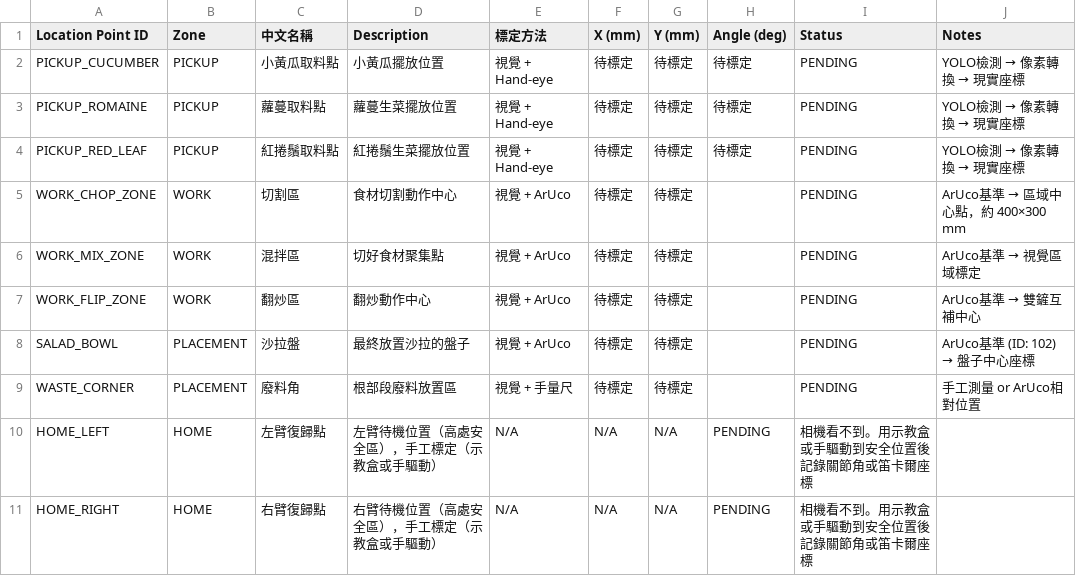
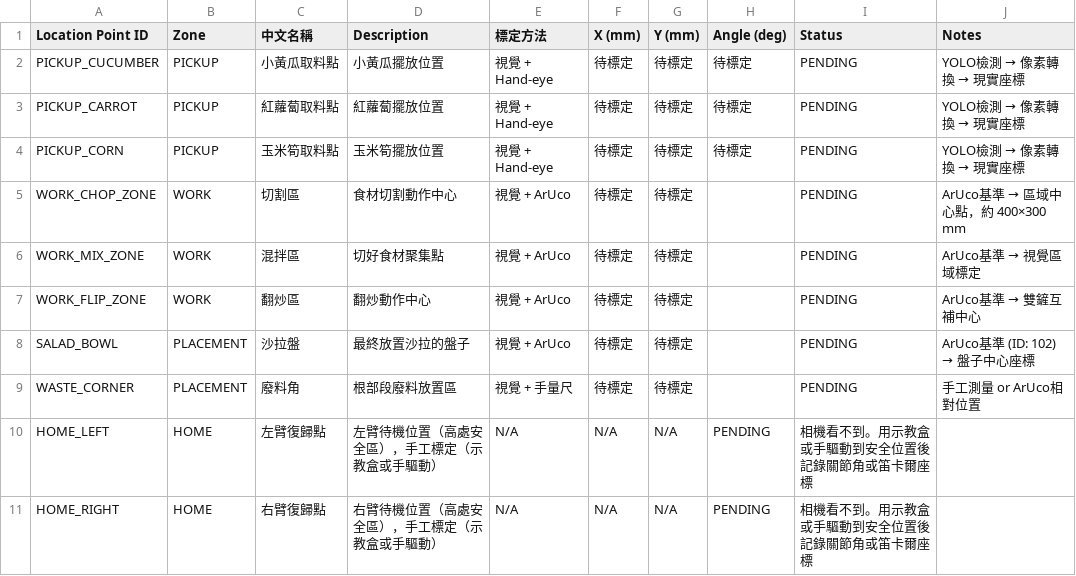
Before and after one commit to progannewbie/2026-8-automation-exhibition, a CSV file: docs/CALIBRATION_POINTS_v1.1.csv, drawn as a sheet.

```diff
--- a/docs/CALIBRATION_POINTS_v1.1.csv
+++ b/docs/CALIBRATION_POINTS_v1.1.csv
@@ -2,4 +2,4 @@ Location Point ID,Zone,中文名稱,Description,標定方法,X (mm),Y (mm),Angle
 PICKUP_CUCUMBER,PICKUP,小黃瓜取料點,小黃瓜擺放位置,視覺 + Hand-eye,待標定,待標定,待標定,PENDING,YOLO檢測 → 像素轉換 → 現實座標
-PICKUP_ROMAINE,PICKUP,蘿蔓取料點,蘿蔓生菜擺放位置,視覺 + Hand-eye,待標定,待標定,待標定,PENDING,YOLO檢測 → 像素轉換 → 現實座標
-PICKUP_RED_LEAF,PICKUP,紅捲鬚取料點,紅捲鬚生菜擺放位置,視覺 + Hand-eye,待標定,待標定,待標定,PENDING,YOLO檢測 → 像素轉換 → 現實座標
+PICKUP_CARROT,PICKUP,紅蘿蔔取料點,紅蘿蔔擺放位置,視覺 + Hand-eye,待標定,待標定,待標定,PENDING,YOLO檢測 → 像素轉換 → 現實座標
+PICKUP_CORN,PICKUP,玉米筍取料點,玉米筍擺放位置,視覺 + Hand-eye,待標定,待標定,待標定,PENDING,YOLO檢測 → 像素轉換 → 現實座標
 WORK_CHOP_ZONE,WORK,切割區,食材切割動作中心,視覺 + ArUco,待標定,待標定,,PENDING,ArUco基準 → 區域中心點，約 400×300 mm
```
Also changed, not shown: docs/CALIBRATION_POINTS.csv, docs/COMMAND_REFERENCE.csv, 33 other files.
